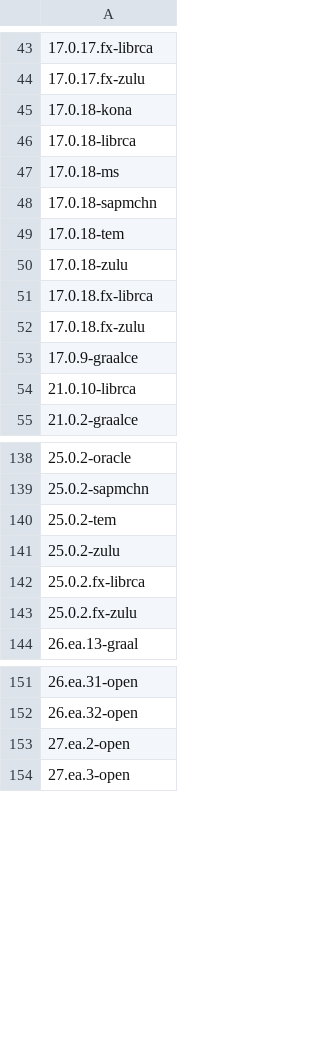
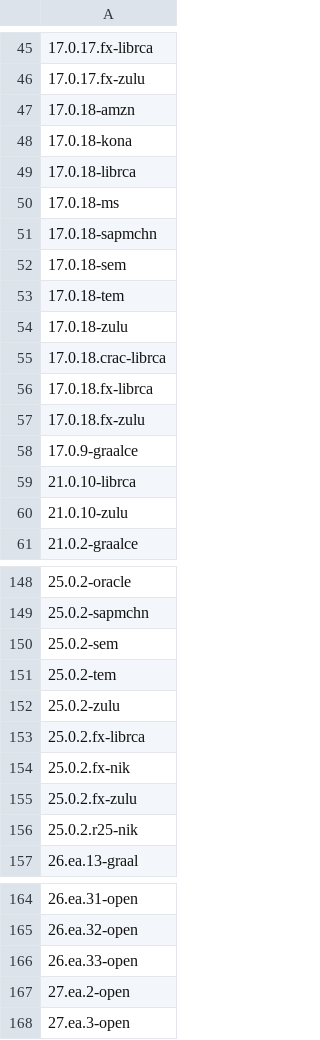
Before and after one commit to openrewrite/rewrite-migrate-java, a CSV file: src/main/resources/sdkman-java.csv, drawn as a sheet; only a part is shown, gaps mark what is left out; the diff covers the shown part only; the diff names each change by its address in the sheet, - before the commit and + after, or states it on an @@ line.

```diff
--- a/src/main/resources/sdkman-java.csv
+++ b/src/main/resources/sdkman-java.csv
+row 47: 17.0.18-amzn
+row 52: 17.0.18-sem
+row 55: 17.0.18.crac-librca
+row 60: 21.0.10-zulu
+row 150: 25.0.2-sem
+row 154: 25.0.2.fx-nik
+row 156: 25.0.2.r25-nik
+row 166: 26.ea.33-open
```
Also changed, not shown: 9 added rows elsewhere in this file.
